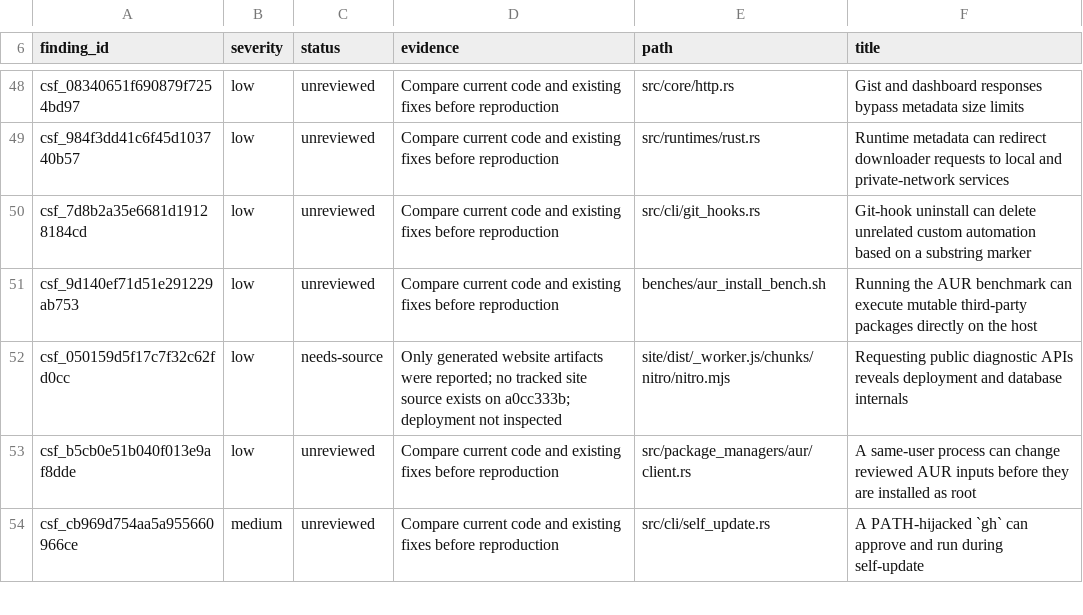
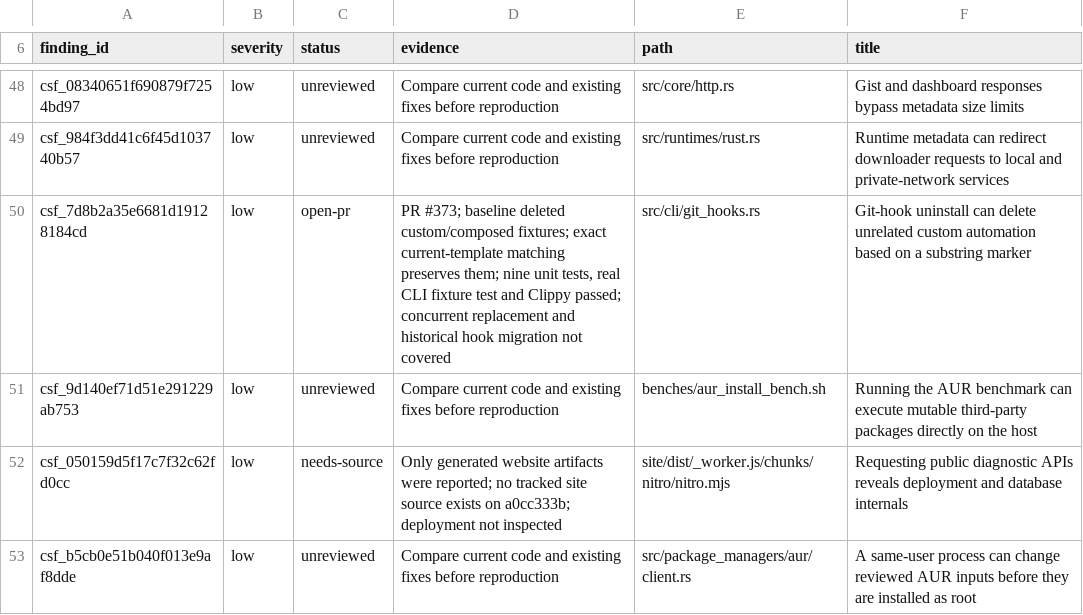
Before and after one commit to PyRo1121/omg, a TSV file: .audit/daybreak-922db007-remediation.tsv, drawn as a sheet; only a part is shown, gaps mark what is left out; the shorter side is filled out with more unchanged rows.

Commit message:
docs(audit): track exact-match hook uninstall fix

```diff
--- a/.audit/daybreak-922db007-remediation.tsv
+++ b/.audit/daybreak-922db007-remediation.tsv
@@ -49,3 +49,3 @@ csf_08340651f690879f7254bd97	low	unreviewed	Compare current code and existing fi
 csf_984f3dd41c6f45d103740b57	low	unreviewed	Compare current code and existing fixes before reproduction	src/runtimes/rust.rs	Runtime metadata can redirect downloader requests to local and private-network services
-csf_7d8b2a35e6681d19128184cd	low	unreviewed	Compare current code and existing fixes before reproduction	src/cli/git_hooks.rs	Git-hook uninstall can delete unrelated custom automation based on a substring marker
+csf_7d8b2a35e6681d19128184cd	low	open-pr	PR #373; baseline deleted custom/composed fixtures; exact current-template matching preserves them; nine unit tests, real CLI fixture test and Clippy passed; concurrent replacement and historical hook migration not covered	src/cli/git_hooks.rs	Git-hook uninstall can delete unrelated custom automation based on a substring marker
 csf_9d140ef71d51e291229ab753	low	unreviewed	Compare current code and existing fixes before reproduction	benches/aur_install_bench.sh	Running the AUR benchmark can execute mutable third-party packages directly on the host
```
